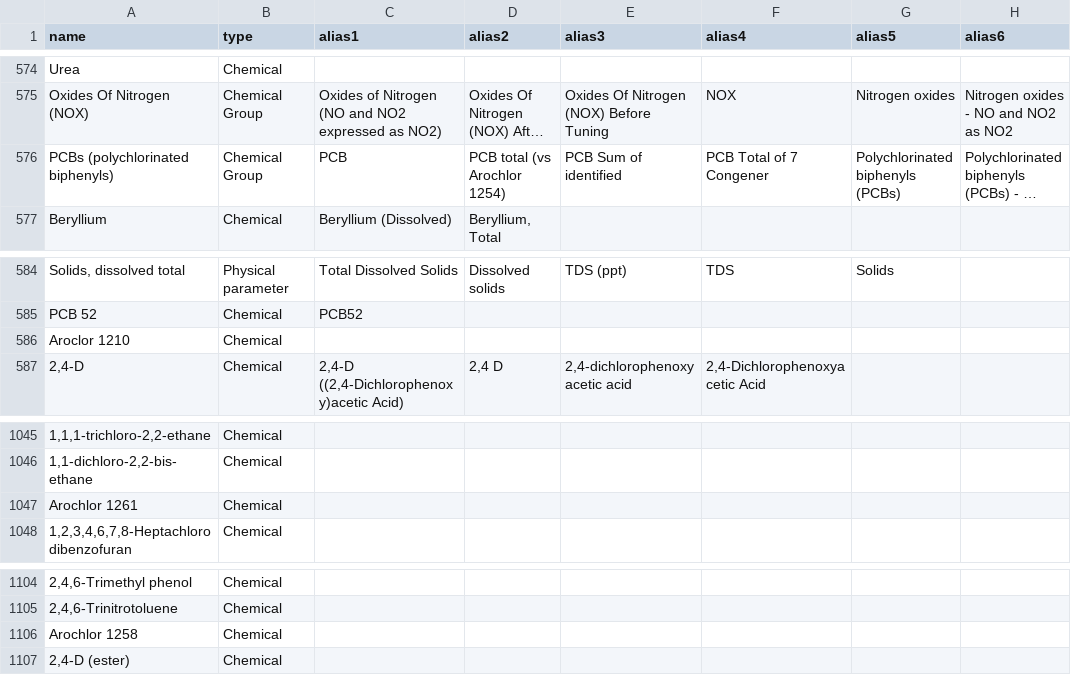
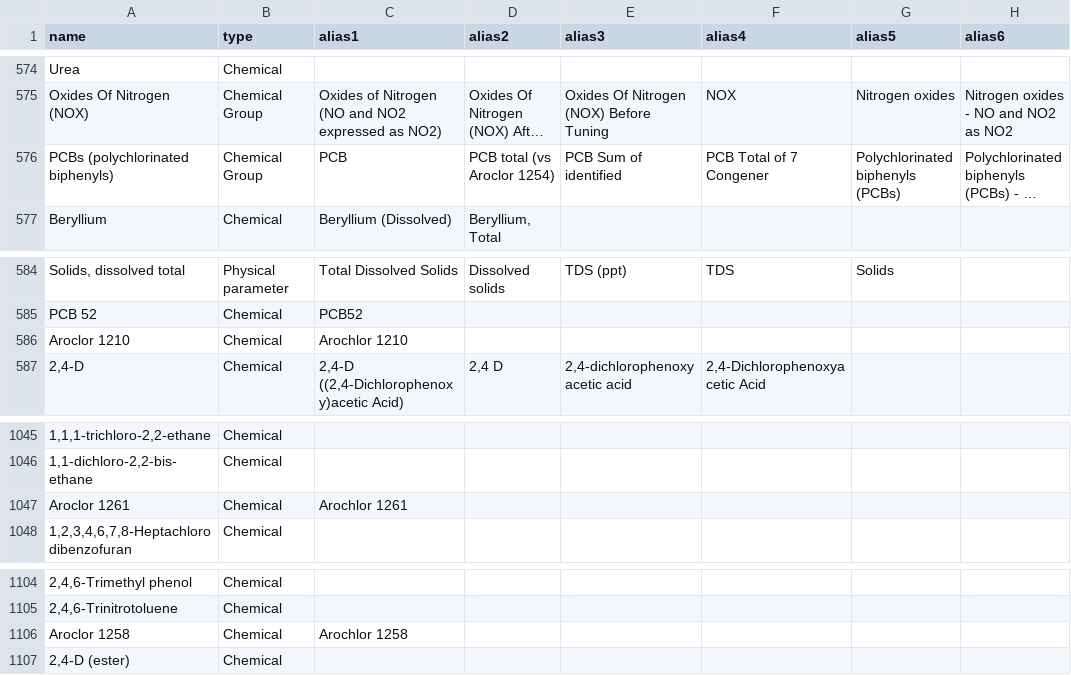
Before and after one commit to DEFRA/data-returns-data-exchange, a CSV file: src/main/resources/db/data/Parameters.csv, drawn as a sheet; only a part is shown, gaps mark what is left out; long unchanged cells end in …; the diff covers the shown part only; the diff names each change by its address in the sheet, - before the commit and + after, or states it on an @@ line.

Commit message:
Standardise main 'Aroclor' spelling and add 'Arochlor' as alias

```diff
--- a/src/main/resources/db/data/Parameters.csv
+++ b/src/main/resources/db/data/Parameters.csv
-D576 (alias2): PCB total (vs Arochlor 1254)
+D576 (alias2): PCB total (vs Aroclor 1254)
-C586 (alias1): (empty)
+C586 (alias1): Arochlor 1210
-A1047 (name): Arochlor 1261
+A1047 (name): Aroclor 1261
-C1047 (alias1): (empty)
+C1047 (alias1): Arochlor 1261
-A1106 (name): Arochlor 1258
+A1106 (name): Aroclor 1258
-C1106 (alias1): (empty)
+C1106 (alias1): Arochlor 1258
```
Also changed, not shown: 29 edited cells elsewhere in this file.
